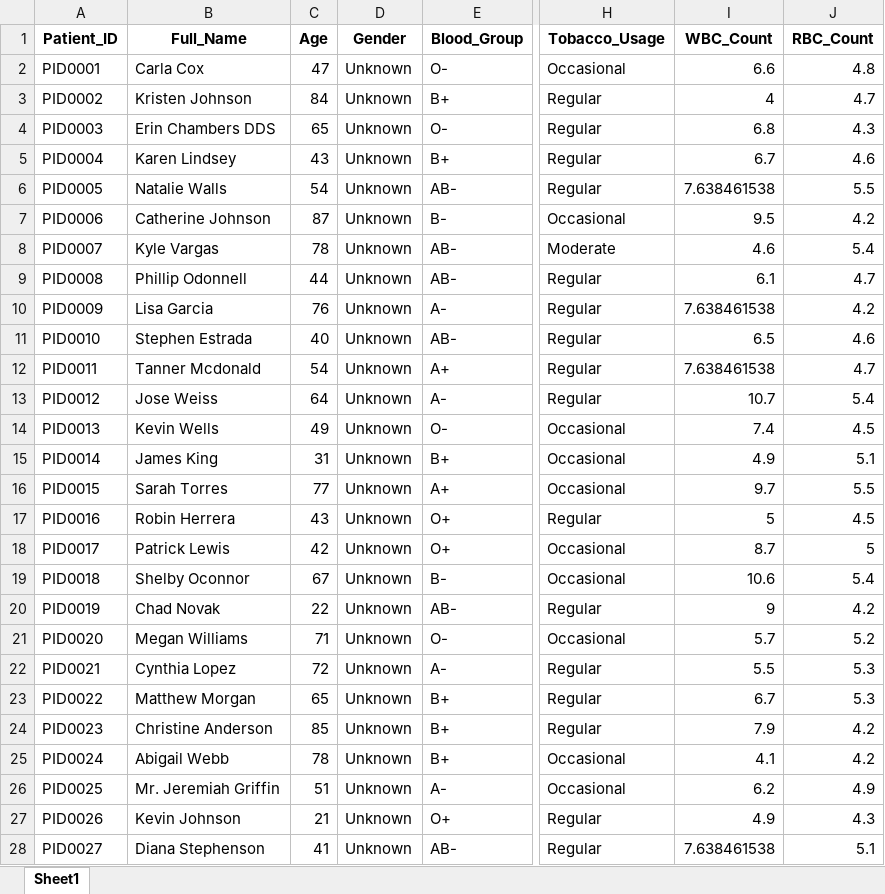
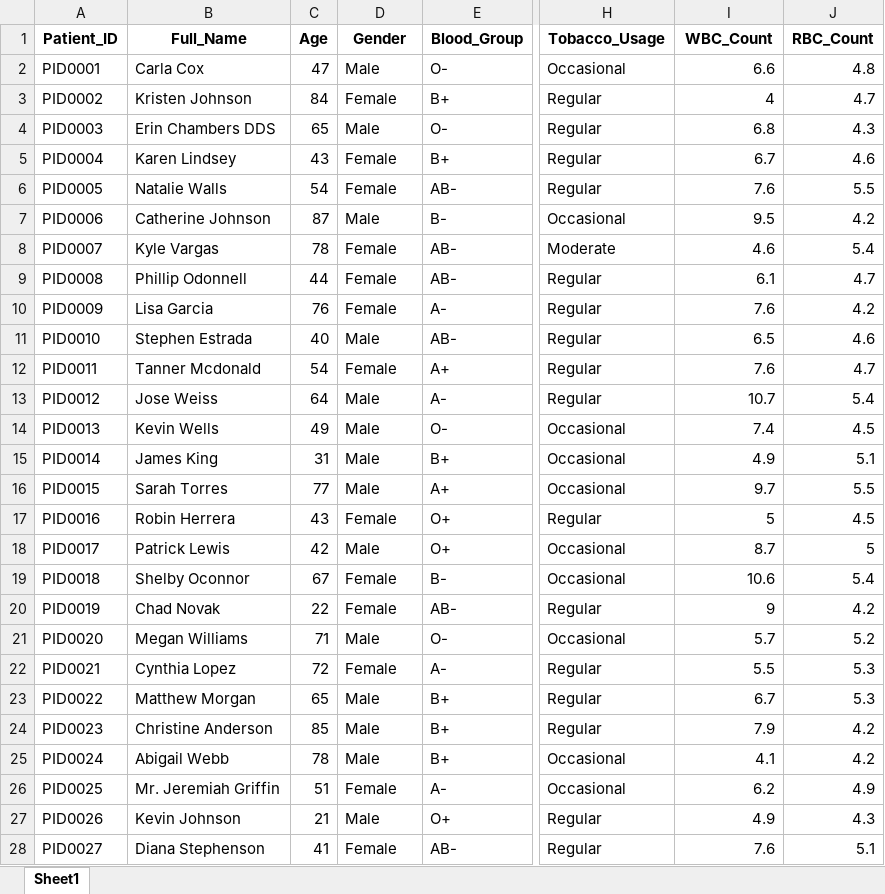
Before and after one commit to ullas9525/Cancer_Cell_Prediction, an Excel workbook: AI_PES - Inferno DataCleaning/AI_PES - Inferno CleanedDataset.xlsx, sheet Sheet1, drawn as a sheet; only a part is shown, gaps mark what is left out; values as stored, in another font and other column widths than the file's, no borders; the diff covers the shown part only; the diff names each change by its address in the sheet, - before the commit and + after, or states it on an @@ line.

Commit message:
Refactor gender mapping in data cleaning script for improved handling of unknown values and standardization

```diff
--- a/AI_PES - Inferno DataCleaning/AI_PES - Inferno CleanedDataset.xlsx (sheet Sheet1)
+++ b/AI_PES - Inferno DataCleaning/AI_PES - Inferno CleanedDataset.xlsx (sheet Sheet1)
-D2 (Gender): Unknown
+D2 (Gender): Male
-D3 (Gender): Unknown
+D3 (Gender): Female
-D4 (Gender): Unknown
+D4 (Gender): Male
-D5:D6 (Gender): Unknown
+D5:D6 (Gender): Female
-I6 (WBC_Count): 7.638461538
+I6 (WBC_Count): 7.6
-D7 (Gender): Unknown
+D7 (Gender): Male
-D8:D10 (Gender): Unknown
+D8:D10 (Gender): Female
-I10 (WBC_Count): 7.638461538
+I10 (WBC_Count): 7.6
-D11 (Gender): Unknown
+D11 (Gender): Male
-D12 (Gender): Unknown
+D12 (Gender): Female
-I12 (WBC_Count): 7.638461538
+I12 (WBC_Count): 7.6
-D13:D16 (Gender): Unknown
+D13:D16 (Gender): Male
-D17 (Gender): Unknown
+D17 (Gender): Female
-D18 (Gender): Unknown
+D18 (Gender): Male
-D19:D20 (Gender): Unknown
+D19:D20 (Gender): Female
-D21 (Gender): Unknown
+D21 (Gender): Male
-D22 (Gender): Unknown
+D22 (Gender): Female
-D23:D25 (Gender): Unknown
+D23:D25 (Gender): Male
-D26 (Gender): Unknown
+D26 (Gender): Female
-D27 (Gender): Unknown
+D27 (Gender): Male
-D28 (Gender): Unknown
+D28 (Gender): Female
-I28 (WBC_Count): 7.638461538
+I28 (WBC_Count): 7.6
```
Also changed, not shown: 1046 edited cells elsewhere in this sheet, 1 other file.
